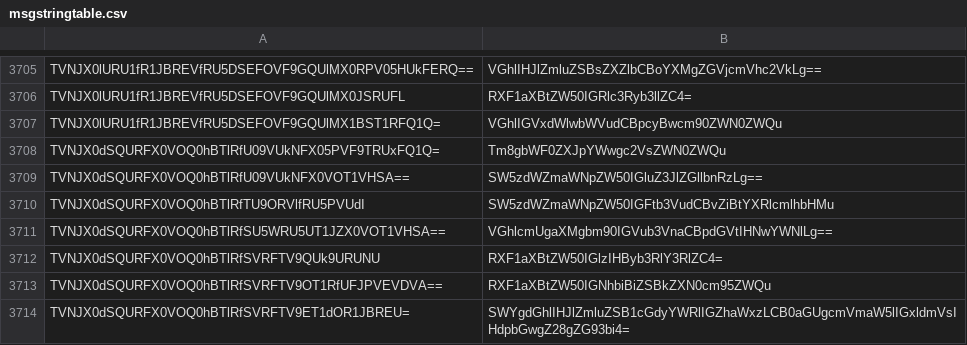
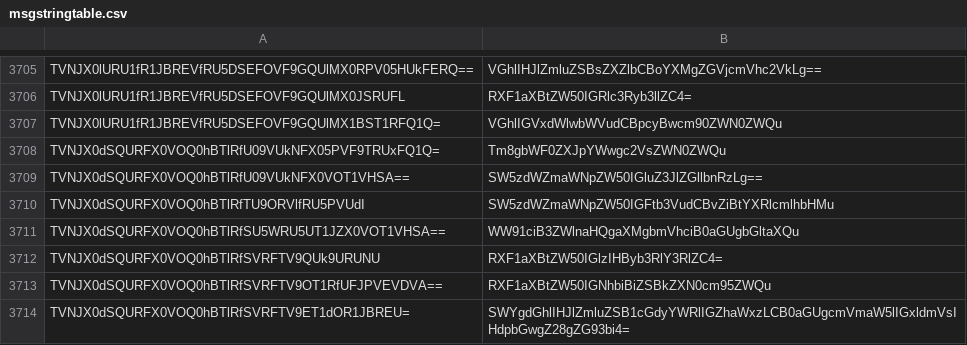
Before and after one commit to llchrisll/ROenglishRE, a CSV file: Translation/Compatibility/2023-03/data/msgstringtable.csv, drawn as a sheet; only a part is shown, gaps mark what is left out; the diff names each change by its address in the sheet, - before the commit and + after, or states it on an @@ line.

Commit message:
Minor Translation Update - 4th May 2024 - Added and translated requested items on the discord - Added new lua files for the Adventure Guide (2024-05-02+ clients required), they are still WIP tho. - Fixed some typos and mistakes in few files - Readded stateiconinfo_f.lub into Additions folder - Updated Navi_Data_EN.lub - Updated Level values in ExternalSettings_kr.lub and ExternalSettings_kr_sak.lub

```diff
--- a/Translation/Compatibility/2023-03/data/msgstringtable.csv
+++ b/Translation/Compatibility/2023-03/data/msgstringtable.csv
-B3711: VGhlcmUgaXMgbm90IGVub3VnaCBpdGVtIHNwYWNlLg==
+B3711: WW91ciB3ZWlnaHQgaXMgbmVhciB0aGUgbGltaXQu
```
Also changed, not shown: 19 other files.
